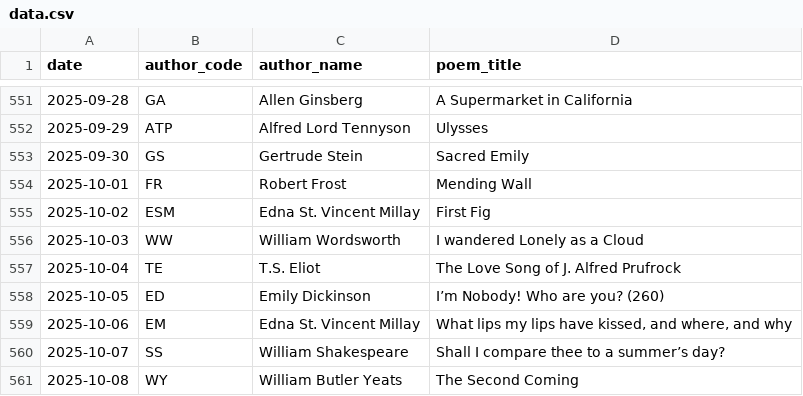
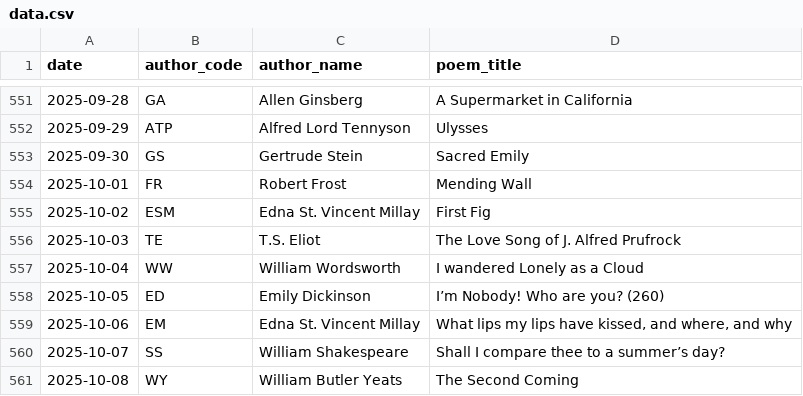
Before and after one commit to melaniewalsh/versedle, a CSV file: public/data.csv, drawn as a sheet; only a part is shown, gaps mark what is left out.

```diff
--- a/public/data.csv
+++ b/public/data.csv
@@ -555,4 +555,4 @@ date,author_code,author_name,poem_title
 2025-10-02,ESM,Edna St. Vincent Millay,First Fig
-2025-10-03,WW,William Wordsworth,I wandered Lonely as a Cloud
-2025-10-04,TE,T.S. Eliot,The Love Song of J. Alfred Prufrock
+2025-10-03,TE,T.S. Eliot,The Love Song of J. Alfred Prufrock
+2025-10-04,WW,William Wordsworth,I wandered Lonely as a Cloud
 2025-10-05,ED,Emily Dickinson,I’m Nobody! Who are you? (260)
```
Also changed, not shown: 10 other files.
